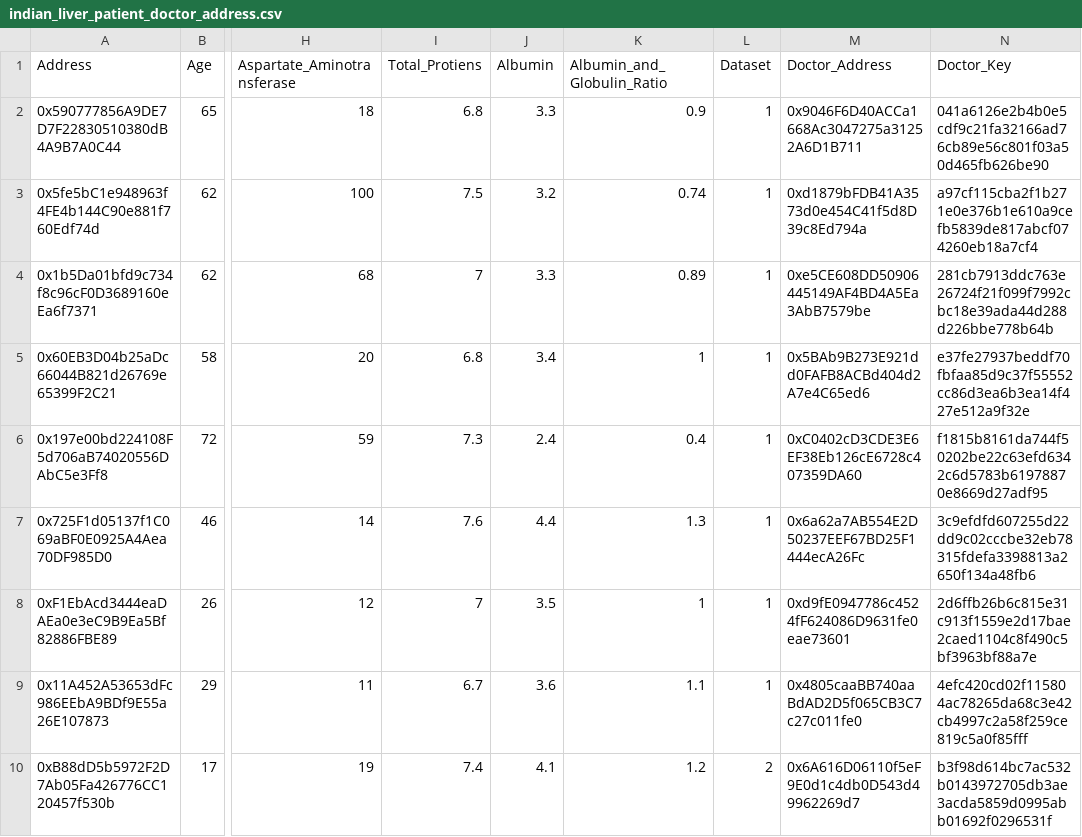
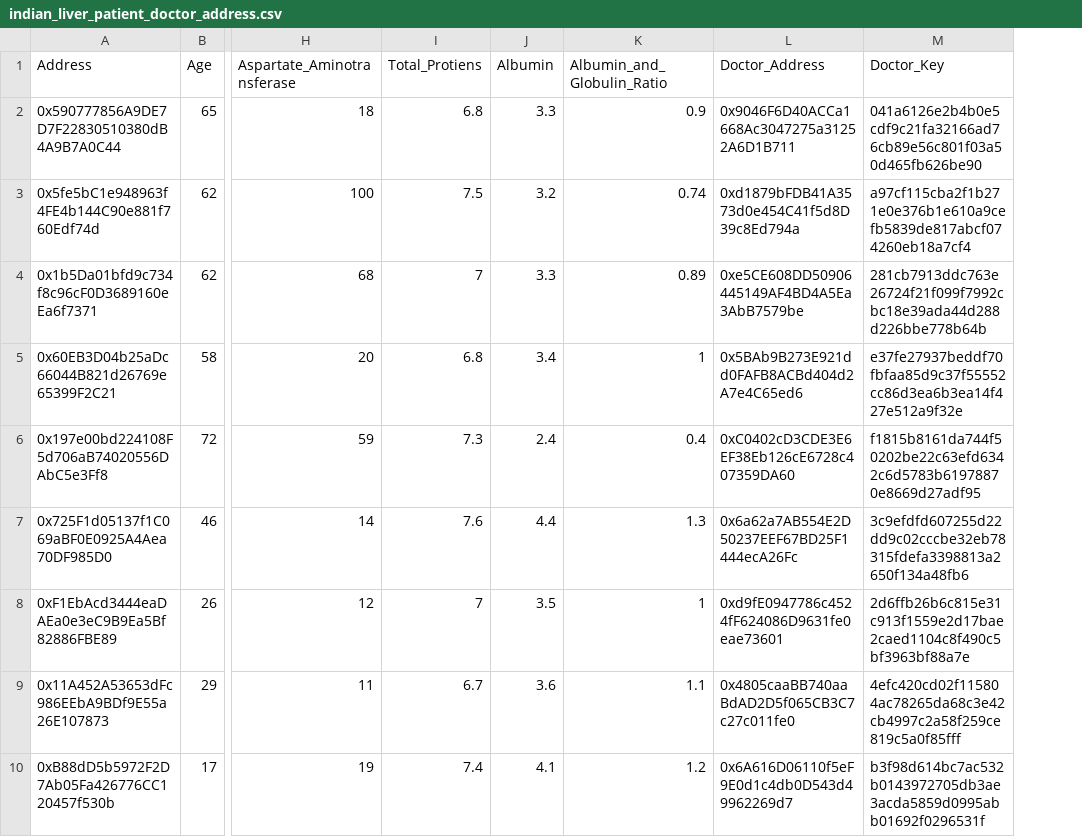
Before and after one commit to nigelmcintyre/blockchain_ehr_app, a CSV file: loadTest/test_data/indian_liver_patient_doctor_address.csv, drawn as a sheet; only a part is shown, gaps mark what is left out; the diff names each change by its address in the sheet, - before the commit and + after, or states it on an @@ line.

Commit message:
patient liver data can be entered

```diff
--- a/loadTest/test_data/indian_liver_patient_doctor_address.csv
+++ b/loadTest/test_data/indian_liver_patient_doctor_address.csv
-column L (Dataset), rows 2-10: 1 | 1 | 1 | 1 | 1 | 1 | 1 | 1 | 2
```
Also changed, not shown: 8 other files.
